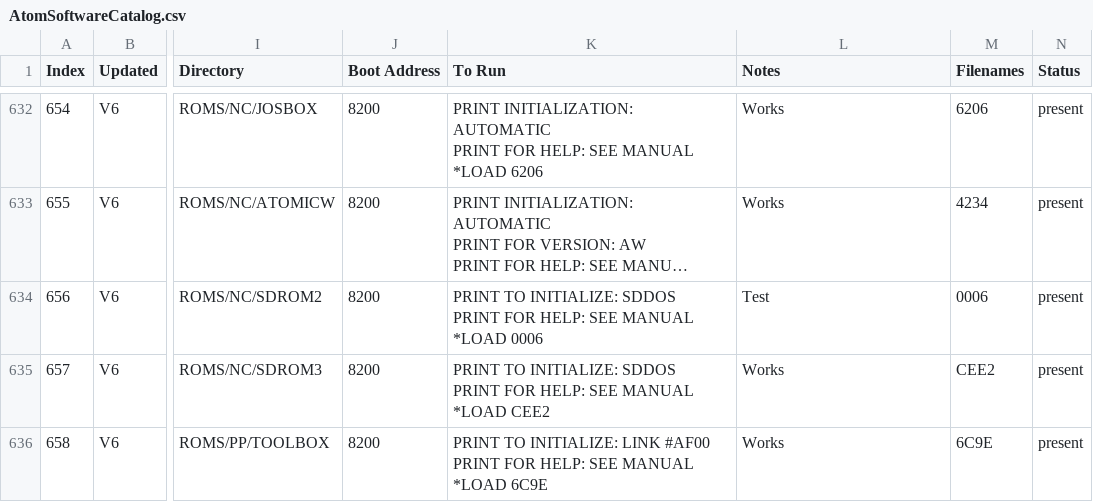
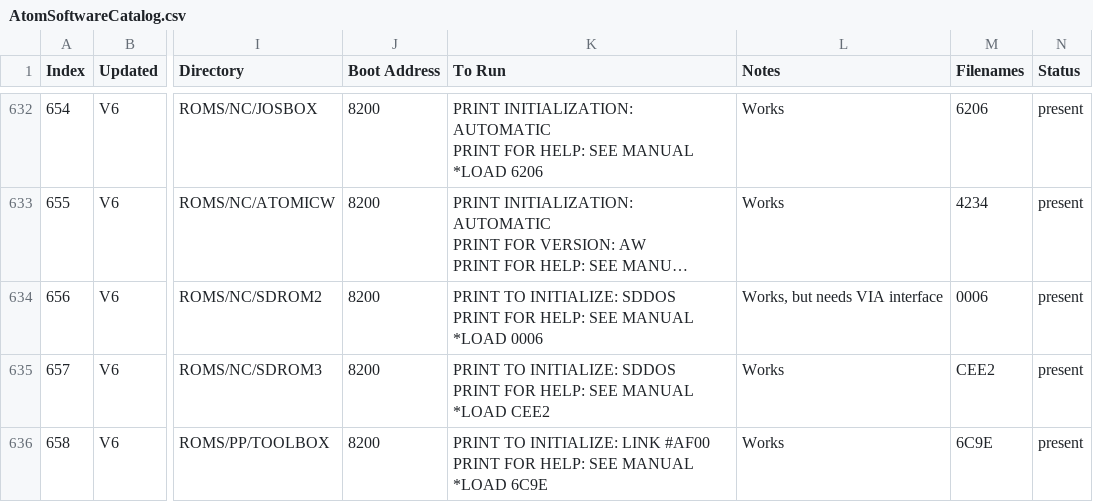
Before and after one commit to hoglet67/AtomSoftwareArchive, a CSV file: catalog/AtomSoftwareCatalog.csv, drawn as a sheet; only a part is shown, gaps mark what is left out; long unchanged cells end in …; the diff covers the shown part only; the diff names each change by its address in the sheet, - before the commit and + after, or states it on an @@ line.

Commit message:
Fixed Acorn DEMO ROM

```diff
--- a/catalog/AtomSoftwareCatalog.csv
+++ b/catalog/AtomSoftwareCatalog.csv
-L634 (Notes): Test
+L634 (Notes): Works, but needs VIA interface
```
Also changed, not shown: 6 edited cells elsewhere in this file.
